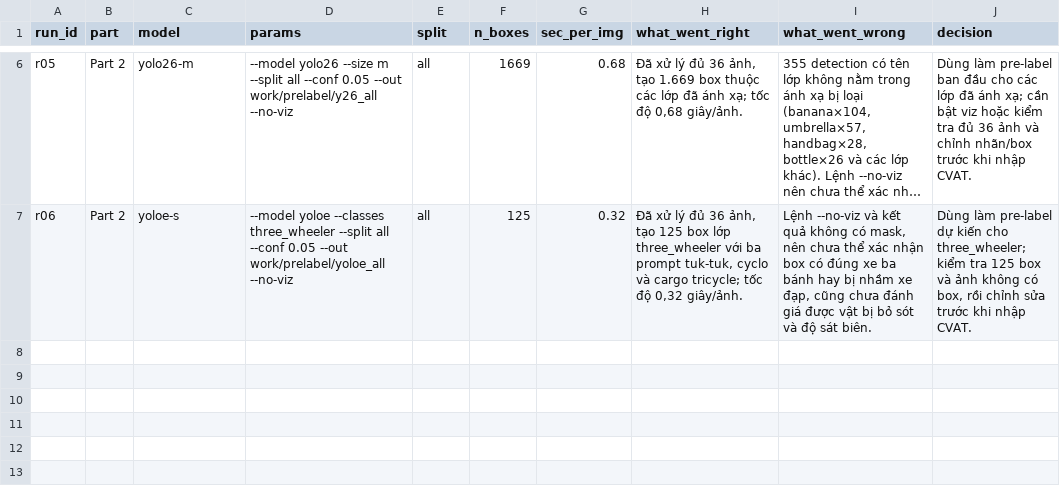
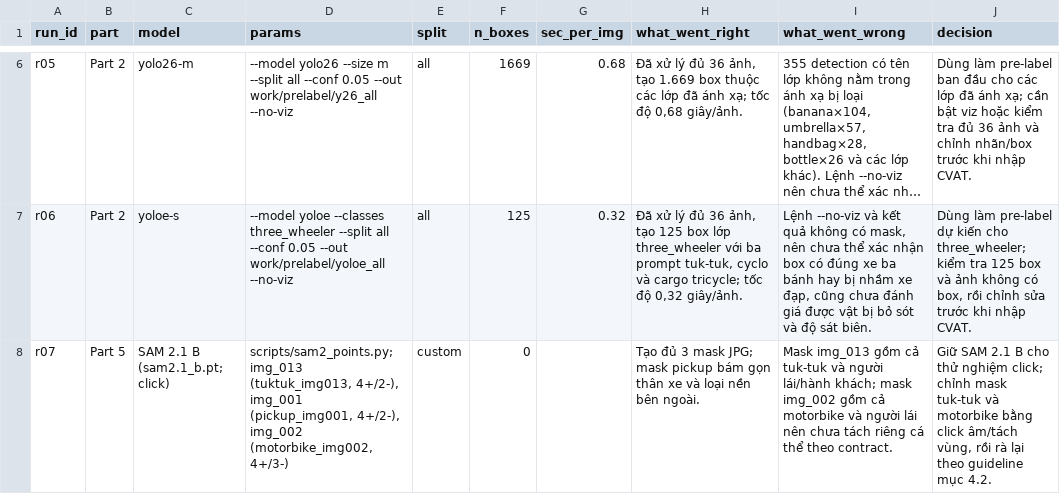
Before and after one commit to ThanhQuangPK03714/K5-L23-DAY08-2A202603083-NguyenThanhQuang-AIPrelabel, a CSV file: submission/model_log.csv, drawn as a sheet; only a part is shown, gaps mark what is left out; long unchanged cells end in …; the diff names each change by its address in the sheet, - before the commit and + after, or states it on an @@ line.

```diff
--- a/submission/model_log.csv
+++ b/submission/model_log.csv
+row 8: r07 | Part 5 | SAM 2.1 B (sam2.1_b.pt; click) | scripts/sam2_points.py; img_013 (tuktuk_img013, 4+/2-), img_001 (pickup_img001, 4+/2-), img_002 (motorbike_img002, 4+/3-) | custom | 0 |  | Tạo đủ 3 mask JPG; mask pickup bám gọn thân xe và loại nền bên ngoài. | Mask img_013 gồm cả tuk-tuk và người lái/hành khách; mask img_002 gồm cả motorbike và người lái nên chưa tách riêng cá thể theo contract. | Giữ SAM 2.1 B cho thử nghiệm click; chỉnh mask tuk-tuk và motorbike bằng click âm/tách vùng, rồi rà lại theo guideline mục 4.2.
```
Also changed, not shown: 14 other files.
